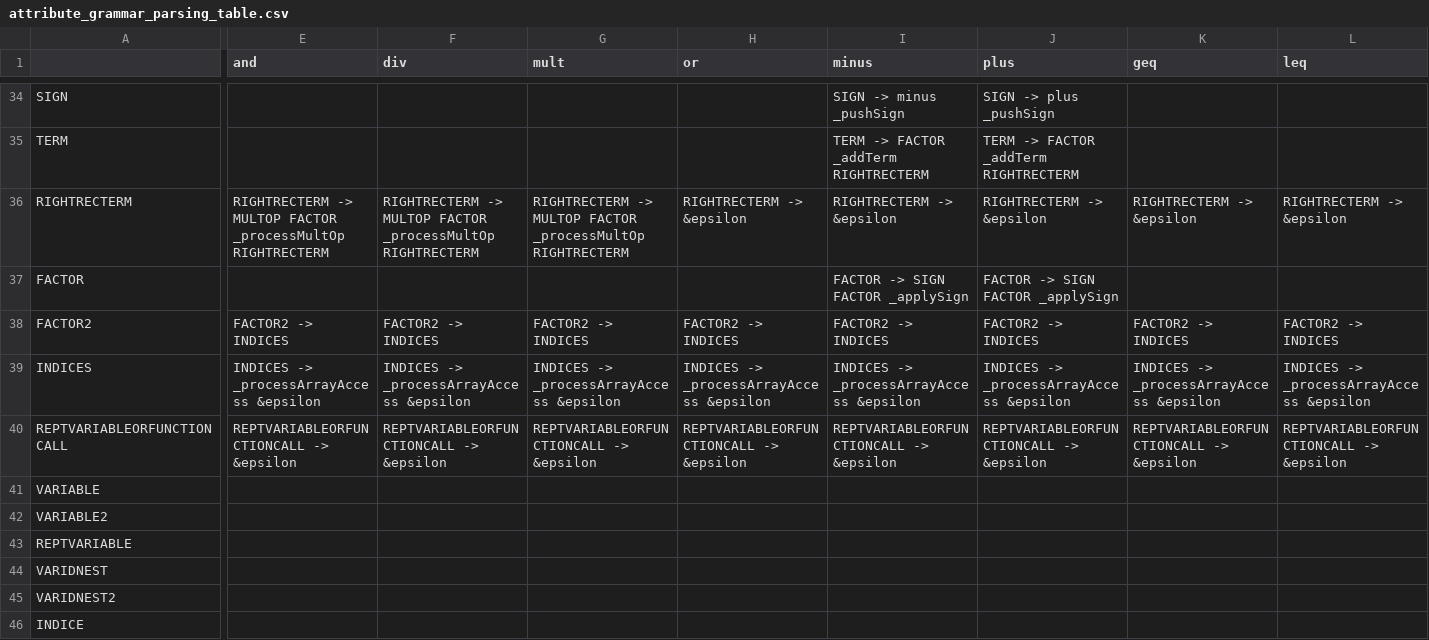
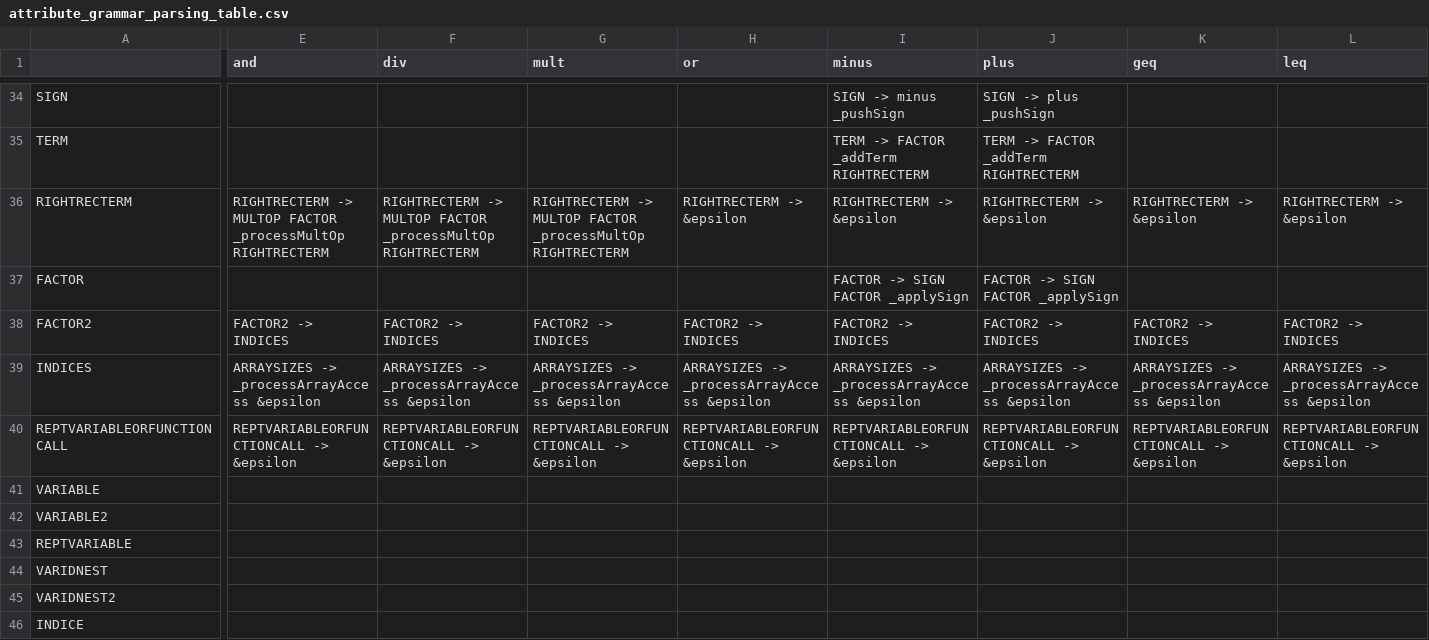
Before and after one commit to TheBarzani/barz, a CSV file: data/ast_generation/attribute_grammar_parsing_table.csv, drawn as a sheet; only a part is shown, gaps mark what is left out; the diff covers the shown part only; the diff names each change by its address in the sheet, - before the commit and + after, or states it on an @@ line.

```diff
--- a/data/ast_generation/attribute_grammar_parsing_table.csv
+++ b/data/ast_generation/attribute_grammar_parsing_table.csv
-E39 (and): INDICES -> _processArrayAccess &epsilon
+E39 (and): ARRAYSIZES -> _processArrayAccess &epsilon
-F39 (div): INDICES -> _processArrayAccess &epsilon
+F39 (div): ARRAYSIZES -> _processArrayAccess &epsilon
-G39 (mult): INDICES -> _processArrayAccess &epsilon
+G39 (mult): ARRAYSIZES -> _processArrayAccess &epsilon
-H39 (or): INDICES -> _processArrayAccess &epsilon
+H39 (or): ARRAYSIZES -> _processArrayAccess &epsilon
-I39 (minus): INDICES -> _processArrayAccess &epsilon
+I39 (minus): ARRAYSIZES -> _processArrayAccess &epsilon
-J39 (plus): INDICES -> _processArrayAccess &epsilon
+J39 (plus): ARRAYSIZES -> _processArrayAccess &epsilon
-K39 (geq): INDICES -> _processArrayAccess &epsilon
+K39 (geq): ARRAYSIZES -> _processArrayAccess &epsilon
-L39 (leq): INDICES -> _processArrayAccess &epsilon
+L39 (leq): ARRAYSIZES -> _processArrayAccess &epsilon
```
Also changed, not shown: 11 edited cells elsewhere in this file, 20 other files.
